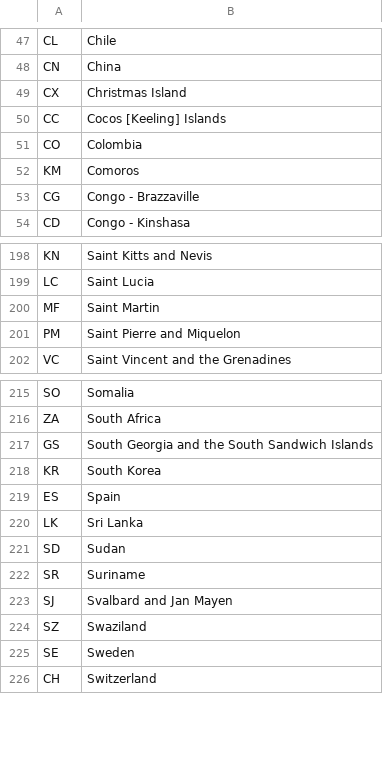
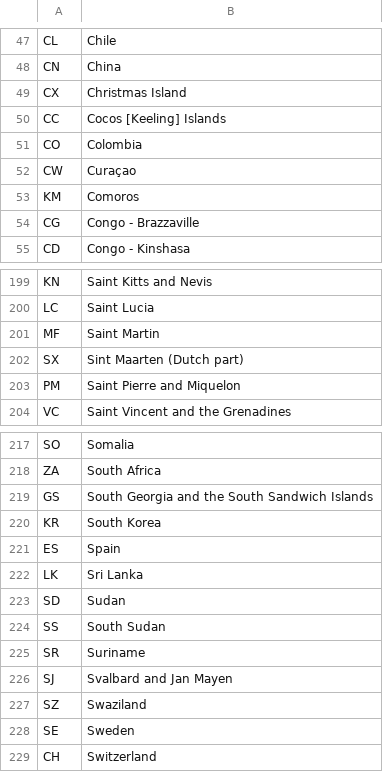
Before and after one commit to hmrc/agent-client-relationships-frontend, a CSV file: conf/ISO_Country_Codes.csv, drawn as a sheet; only a part is shown, gaps mark what is left out; the diff names each change by its address in the sheet, - before the commit and + after, or states it on an @@ line.

Commit message:
APB-9568 add Country support (#123)

```diff
--- a/conf/ISO_Country_Codes.csv
+++ b/conf/ISO_Country_Codes.csv
+row 52: CW | Curaçao
+row 202: SX | Sint Maarten (Dutch part)
+row 224: SS | South Sudan
```
Also changed, not shown: 19 other files.
